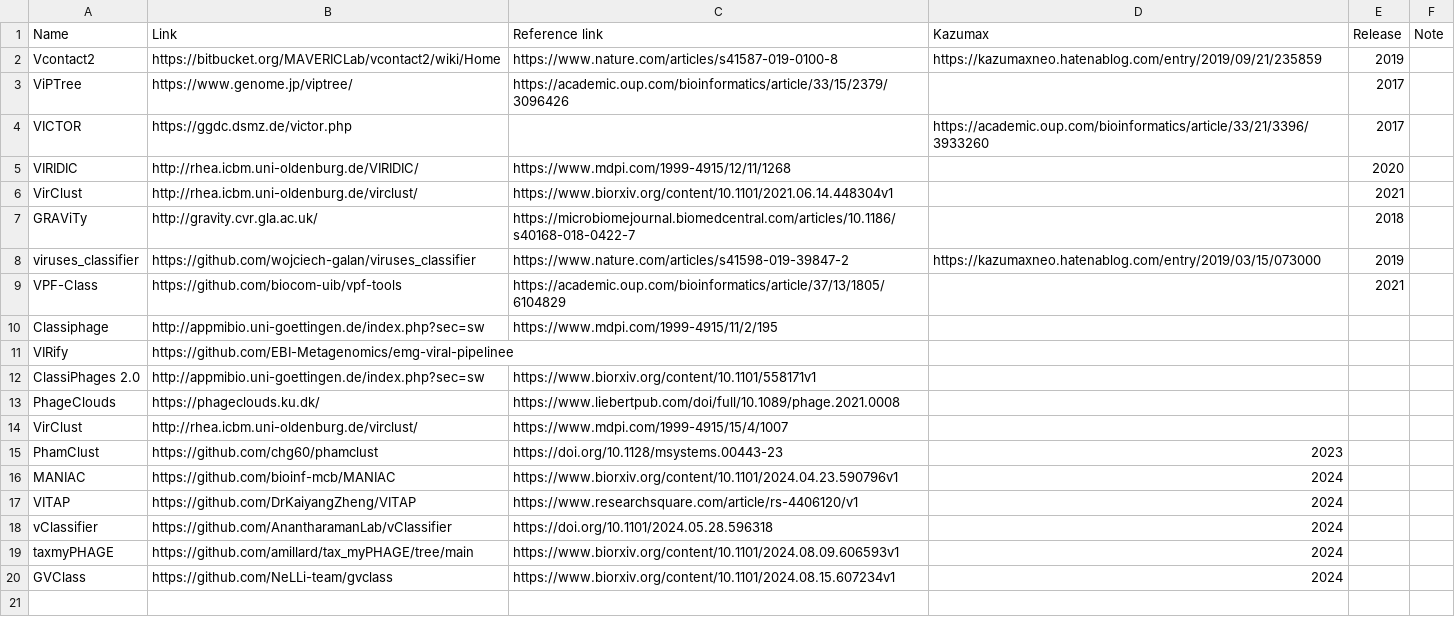
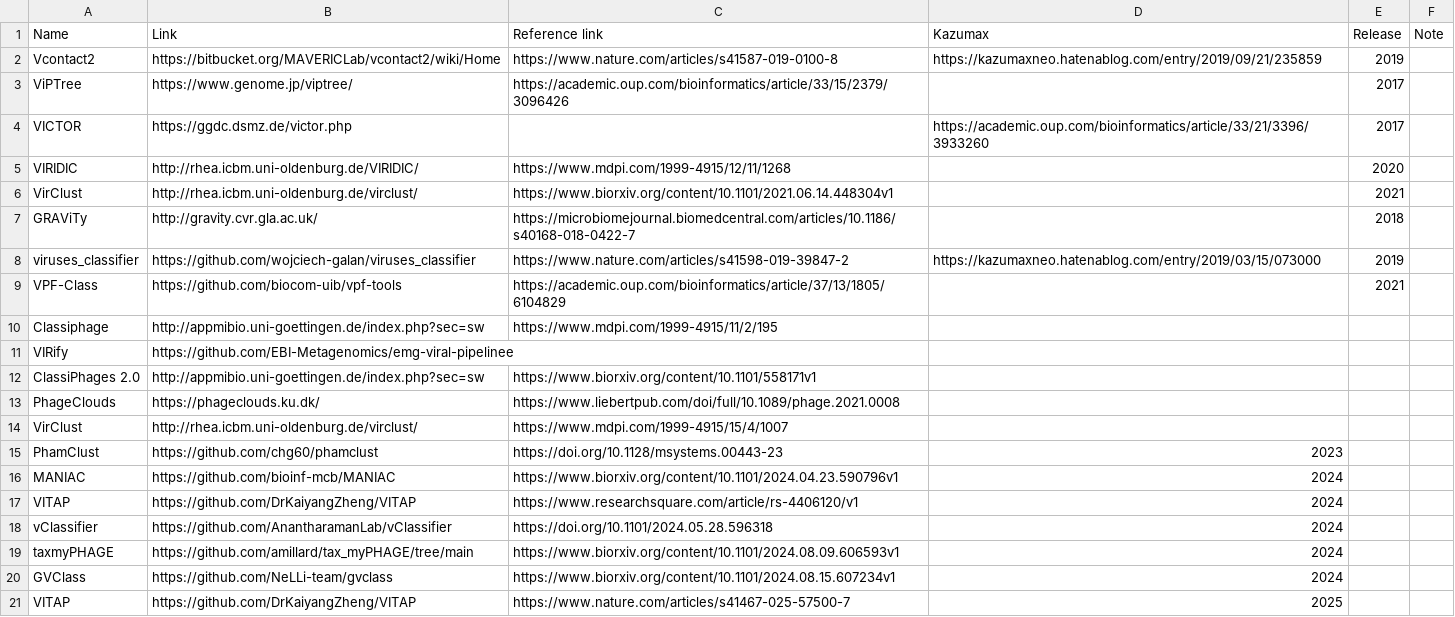
Before and after one commit to Tomikent/Capsid_community, a TSV file: Classifier.tsv, drawn as a sheet; the diff names each change by its address in the sheet, - before the commit and + after, or states it on an @@ line.

Commit message:
Update Classifier.tsv

```diff
--- a/Classifier.tsv
+++ b/Classifier.tsv
+row 21: VITAP | https://github.com/DrKaiyangZheng/VITAP | https://www.nature.com/articles/s41467-025-57500-7 | 2025
```
